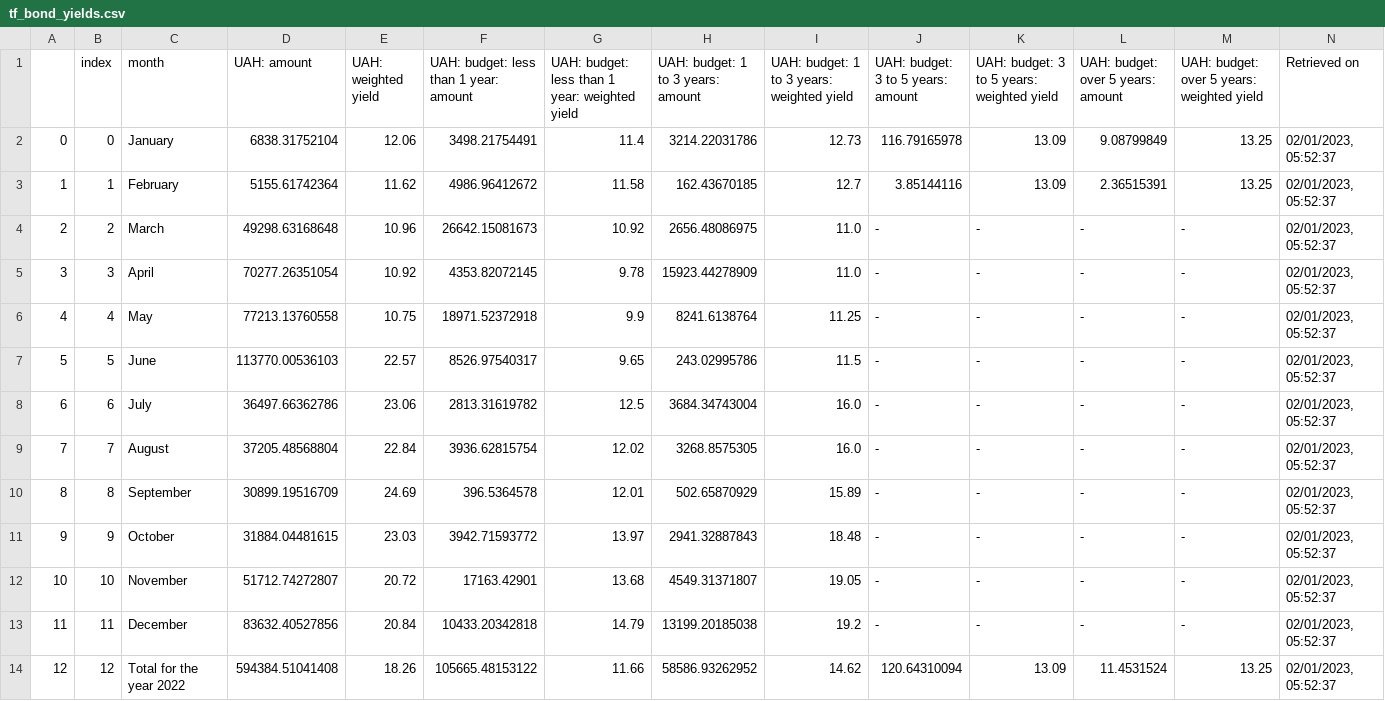
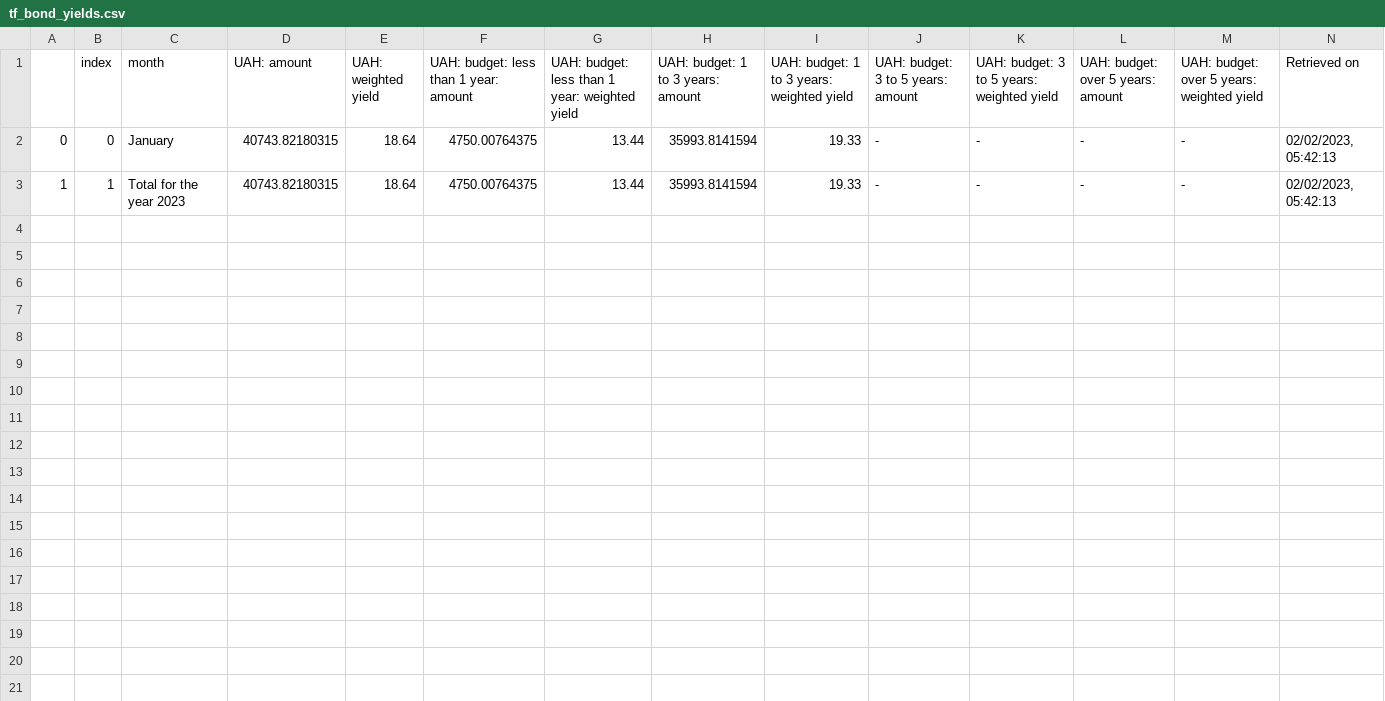
Before and after one commit to artkochnev/ukraine_dashboard, a CSV file: assets/tf_bond_yields.csv, drawn as a sheet; the diff names each change by its address in the sheet, - before the commit and + after, or states it on an @@ line.

```diff
--- a/assets/tf_bond_yields.csv
+++ b/assets/tf_bond_yields.csv
-D2 (UAH: amount): 6838.31752104
+D2 (UAH: amount): 40743.82180315
-E2 (UAH: weighted yield): 12.06
+E2 (UAH: weighted yield): 18.64
-F2: 3498.21754491
+F2: 4750.00764375
-G2: 11.4
+G2: 13.44
-H2: 3214.22031786
+H2: 35993.8141594
-I2: 12.73
+I2: 19.33
-J2: 116.79165978
+J2: -
-K2:K3: 13.09
+K2:K3: -
-L2: 9.08799849
+L2: -
-M2:M3: 13.25
+M2:M3: -
-N2:N3 (Retrieved on): 02/01/2023, 05:52:37
+N2:N3 (Retrieved on): 02/02/2023, 05:42:13
-C3 (month): February
+C3 (month): Total for the year 2023
-D3 (UAH: amount): 5155.61742364
+D3 (UAH: amount): 40743.82180315
-E3 (UAH: weighted yield): 11.62
+E3 (UAH: weighted yield): 18.64
-F3: 4986.96412672
+F3: 4750.00764375
-G3: 11.58
+G3: 13.44
-H3: 162.43670185
+H3: 35993.8141594
-I3: 12.7
+I3: 19.33
-J3: 3.85144116
+J3: -
-L3: 2.36515391
+L3: -
-row 4: 2 | 2 | March | 49298.63168648 | 10.96 | 26642.15081673 | 10.92 | 2656.48086975 | 11.0 | - | - | - | - | 02/01/2023, 05:52:37
-row 5: 3 | 3 | April | 70277.26351054 | 10.92 | 4353.82072145 | 9.78 | 15923.44278909 | 11.0 | - | - | - | - | 02/01/2023, 05:52:37
-row 6: 4 | 4 | May | 77213.13760558 | 10.75 | 18971.52372918 | 9.9 | 8241.6138764 | 11.25 | - | - | - | - | 02/01/2023, 05:52:37
-row 7: 5 | 5 | June | 113770.00536103 | 22.57 | 8526.97540317 | 9.65 | 243.02995786 | 11.5 | - | - | - | - | 02/01/2023, 05:52:37
-row 8: 6 | 6 | July | 36497.66362786 | 23.06 | 2813.31619782 | 12.5 | 3684.34743004 | 16.0 | - | - | - | - | 02/01/2023, 05:52:37
-row 9: 7 | 7 | August | 37205.48568804 | 22.84 | 3936.62815754 | 12.02 | 3268.8575305 | 16.0 | - | - | - | - | 02/01/2023, 05:52:37
-row 10: 8 | 8 | September | 30899.19516709 | 24.69 | 396.5364578 | 12.01 | 502.65870929 | 15.89 | - | - | - | - | 02/01/2023, 05:52:37
-row 11: 9 | 9 | October | 31884.04481615 | 23.03 | 3942.71593772 | 13.97 | 2941.32887843 | 18.48 | - | - | - | - | 02/01/2023, 05:52:37
-row 12: 10 | 10 | November | 51712.74272807 | 20.72 | 17163.42901 | 13.68 | 4549.31371807 | 19.05 | - | - | - | - | 02/01/2023, 05:52:37
-row 13: 11 | 11 | December | 83632.40527856 | 20.84 | 10433.20342818 | 14.79 | 13199.20185038 | 19.2 | - | - | - | - | 02/01/2023, 05:52:37
-row 14: 12 | 12 | Total for the year 2022 | 594384.51041408 | 18.26 | 105665.48153122 | 11.66 | 58586.93262952 | 14.62 | 120.64310094 | 13.09 | 11.4531524 | 13.25 | 02/01/2023, 05:52:37
```
Also changed, not shown: assets/src_bond_yields.csv, assets/src_hum_data.csv, 35 other files.
